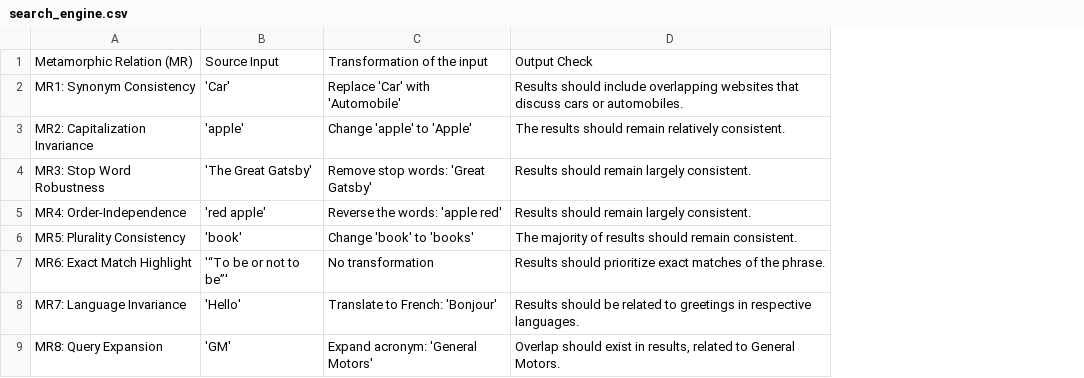
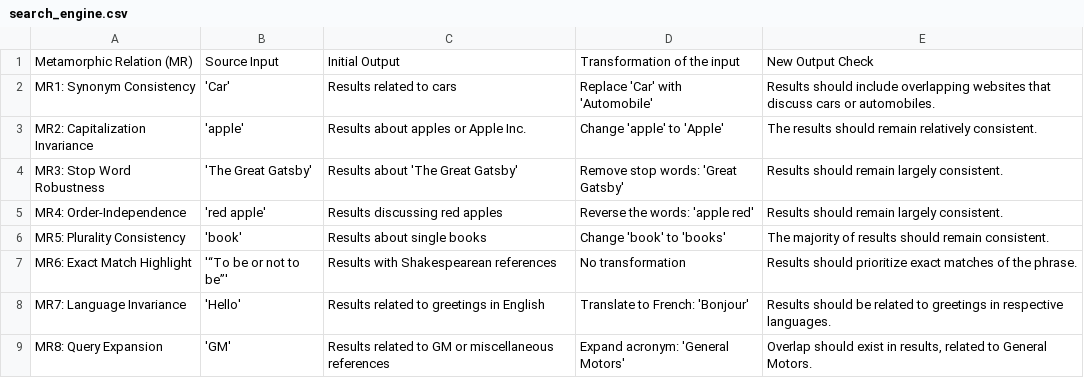
Before and after one commit to mardatasci/metamorphic_tests, a CSV file: search_engine.csv, drawn as a sheet; only a part is shown; addresses are those after the commit; the diff names each change by its address in the sheet, - before the commit and + after, or states it on an @@ line.

Commit message:
Update search_engine.csv

```diff
--- a/search_engine.csv
+++ b/search_engine.csv
+column C, rows 1-9: Initial Output | Results related to cars | Results about apples or Apple Inc. | Results about 'The Great Gatsby' | Results discussing red apples | Results about single books | Results with Shakespearean references | Results related to greetings in English | Results related to GM or miscellaneous references
-E1: Output Check
+E1: New Output Check
```
